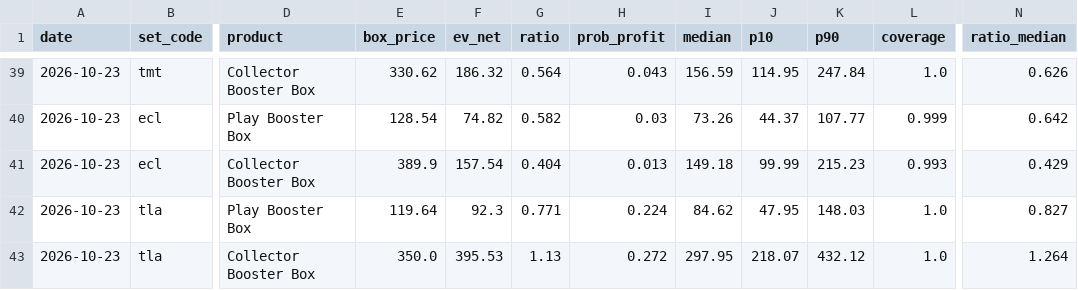
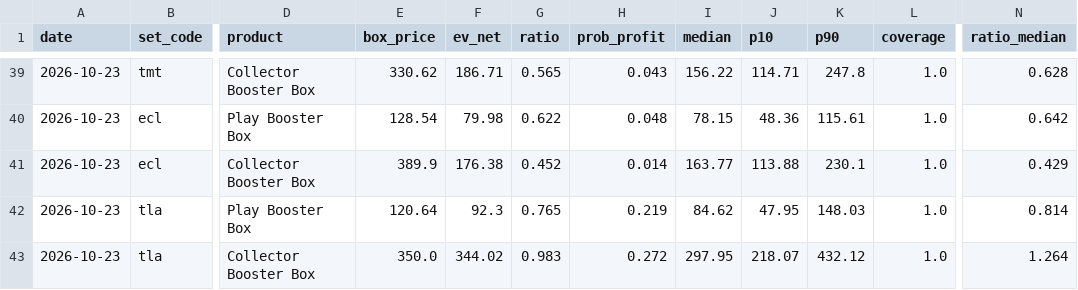
Before and after one commit to roccoserra2003-lab/CardTrader, a CSV file: data/box_ev.csv, drawn as a sheet; only a part is shown, gaps mark what is left out; the diff covers the shown part only; the diff names each change by its address in the sheet, - before the commit and + after, or states it on an @@ line.

```diff
--- a/data/box_ev.csv
+++ b/data/box_ev.csv
-F39 (ev_net): 186.32
+F39 (ev_net): 186.71
-G39 (ratio): 0.564
+G39 (ratio): 0.565
-I39 (median): 156.59
+I39 (median): 156.22
-J39 (p10): 114.95
+J39 (p10): 114.71
-K39 (p90): 247.84
+K39 (p90): 247.8
-N39 (ratio_median): 0.626
+N39 (ratio_median): 0.628
-F40 (ev_net): 74.82
+F40 (ev_net): 79.98
-G40 (ratio): 0.582
+G40 (ratio): 0.622
-H40 (prob_profit): 0.03
+H40 (prob_profit): 0.048
-I40 (median): 73.26
+I40 (median): 78.15
-J40 (p10): 44.37
+J40 (p10): 48.36
-K40 (p90): 107.77
+K40 (p90): 115.61
-L40 (coverage): 0.999
+L40 (coverage): 1.0
-F41 (ev_net): 157.54
+F41 (ev_net): 176.38
-G41 (ratio): 0.404
+G41 (ratio): 0.452
-H41 (prob_profit): 0.013
+H41 (prob_profit): 0.014
-I41 (median): 149.18
+I41 (median): 163.77
-J41 (p10): 99.99
+J41 (p10): 113.88
-K41 (p90): 215.23
+K41 (p90): 230.1
-L41 (coverage): 0.993
+L41 (coverage): 1.0
-E42 (box_price): 119.64
+E42 (box_price): 120.64
-G42 (ratio): 0.771
+G42 (ratio): 0.765
-H42 (prob_profit): 0.224
+H42 (prob_profit): 0.219
-N42 (ratio_median): 0.827
+N42 (ratio_median): 0.814
-F43 (ev_net): 395.53
+F43 (ev_net): 344.02
-G43 (ratio): 1.13
+G43 (ratio): 0.983
```
Also changed, not shown: 57 edited cells elsewhere in this file, data/prices.csv.
